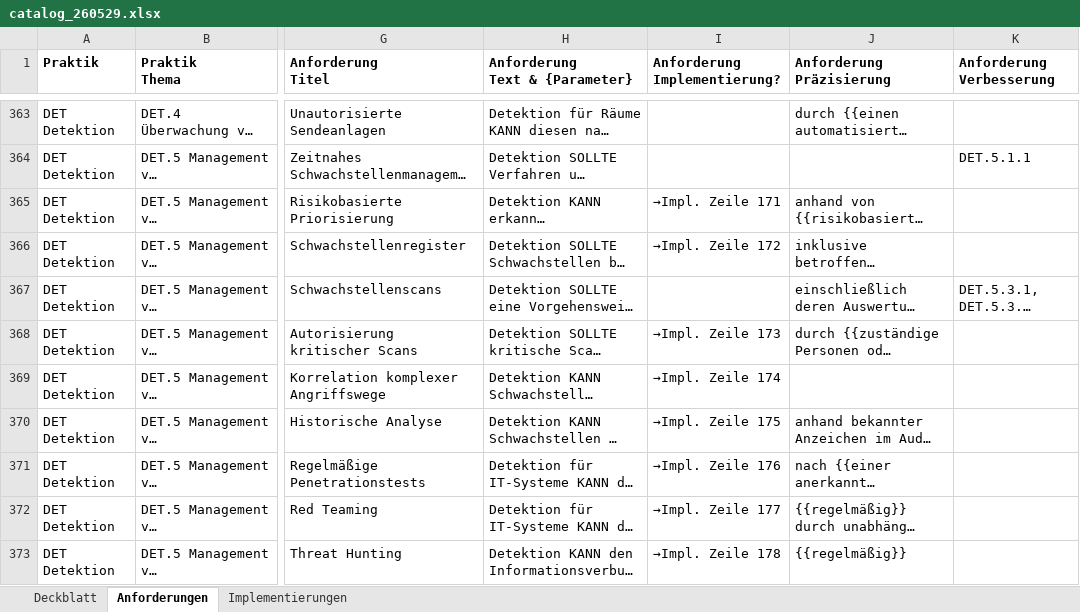
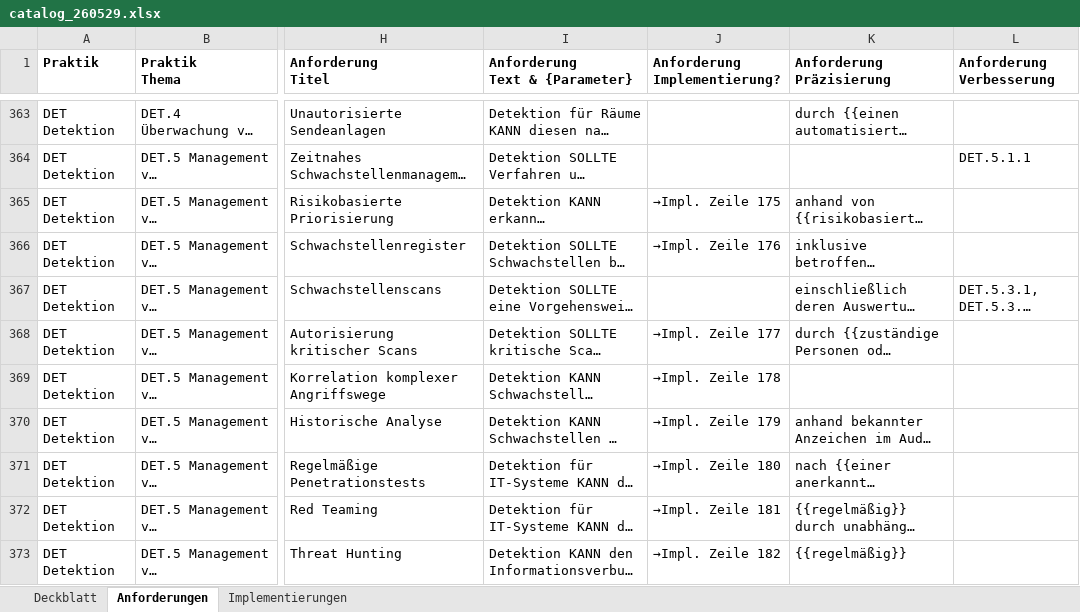
Before and after one commit to Vorgebirge/Grundschutz-Plus-Plus, an Excel workbook: daten/catalog_github_commit_260529/ergebnisse/catalog_260529.xlsx, sheet Anforderungen, drawn as a sheet; only a part is shown, gaps mark what is left out; long unchanged cells end in …; values as stored, in another font and other column widths than the file's, no borders; addresses are those after the commit; the diff covers the shown part only; the diff names each change by its address in the sheet, - before the commit and + after, or states it on an @@ line.

Commit message:
Nachvollzug Aktualisierungen der Implementierung zu Passwortrichtlinie

```diff
--- a/daten/catalog_github_commit_260529/ergebnisse/catalog_260529.xlsx (sheet Anforderungen)
+++ b/daten/catalog_github_commit_260529/ergebnisse/catalog_260529.xlsx (sheet Anforderungen)
-J365 (Anforderung Implementierung?): →Impl. Zeile 171
+J365 (Anforderung Implementierung?): →Impl. Zeile 175
-J366 (Anforderung Implementierung?): →Impl. Zeile 172
+J366 (Anforderung Implementierung?): →Impl. Zeile 176
-J368 (Anforderung Implementierung?): →Impl. Zeile 173
+J368 (Anforderung Implementierung?): →Impl. Zeile 177
-J369 (Anforderung Implementierung?): →Impl. Zeile 174
+J369 (Anforderung Implementierung?): →Impl. Zeile 178
-J370 (Anforderung Implementierung?): →Impl. Zeile 175
+J370 (Anforderung Implementierung?): →Impl. Zeile 179
-J371 (Anforderung Implementierung?): →Impl. Zeile 176
+J371 (Anforderung Implementierung?): →Impl. Zeile 180
-J372 (Anforderung Implementierung?): →Impl. Zeile 177
+J372 (Anforderung Implementierung?): →Impl. Zeile 181
-J373 (Anforderung Implementierung?): →Impl. Zeile 178
+J373 (Anforderung Implementierung?): →Impl. Zeile 182
```
Also changed, not shown: 79 edited cells elsewhere in this sheet, sheet Implementierungen, sheet Deckblatt, hidden cells, 1 other file.
